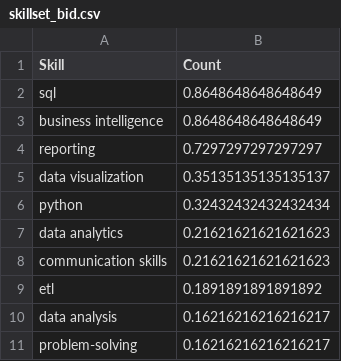
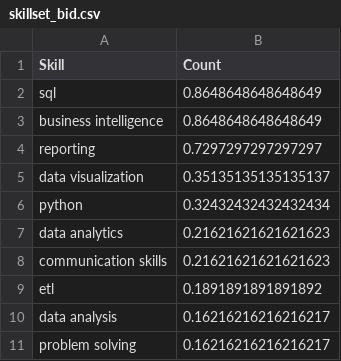
Before and after one commit to mivu4392/CPSC5320_DataScienceJobPostingProject, a CSV file: data/skillset_bid.csv, drawn as a sheet.

```diff
--- a/data/skillset_bid.csv
+++ b/data/skillset_bid.csv
@@ -10,2 +10,2 @@ etl,0.1891891891891892
 data analysis,0.16216216216216217
-problem-solving,0.16216216216216217
+problem solving,0.16216216216216217
```
Also changed, not shown: data/skillset_ba.csv, data/skillset_dba.csv, 3 other files.
